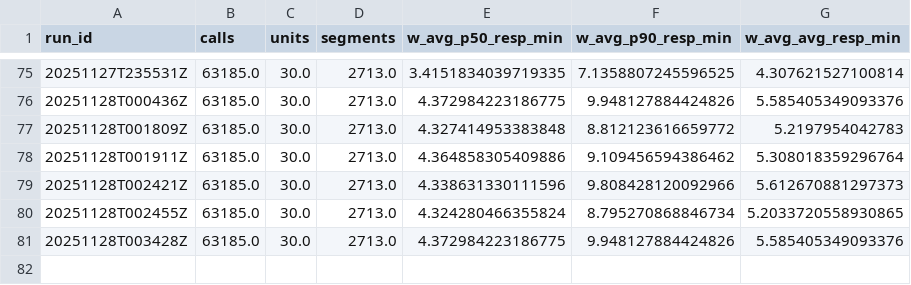
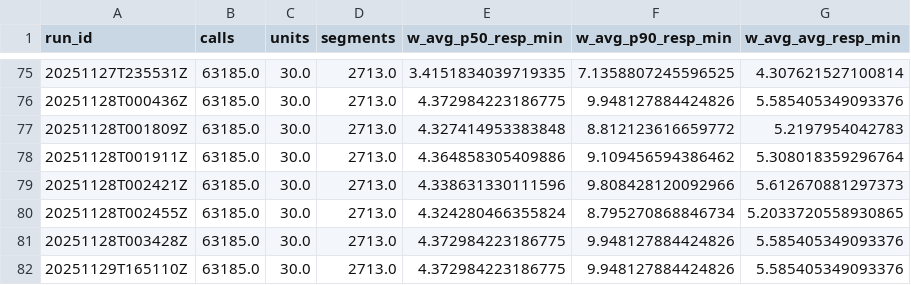
Before and after one commit to Aayushi-Shah/EMS-Dispatch-RuleSet, a CSV file: reports/runlog.csv, drawn as a sheet; only a part is shown, gaps mark what is left out; the diff names each change by its address in the sheet, - before the commit and + after, or states it on an @@ line.

```diff
--- a/reports/runlog.csv
+++ b/reports/runlog.csv
+row 82: 20251129T165110Z | 63185.0 | 30.0 | 2713.0 | 4.372984223186775 | 9.948127884424826 | 5.585405349093376
```
Also changed, not shown: 11 other files.
